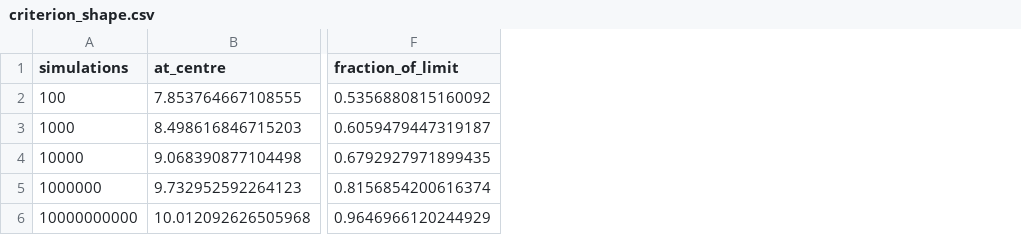
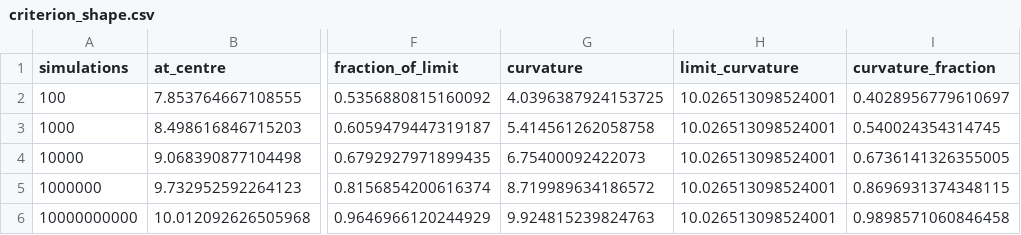
Before and after one commit to DiogoRibeiro7/sml_diffusions_paper, a CSV file: paper/tables/criterion_shape.csv, drawn as a sheet; only a part is shown, gaps mark what is left out; the diff names each change by its address in the sheet, - before the commit and + after, or states it on an @@ line.

```diff
--- a/paper/tables/criterion_shape.csv
+++ b/paper/tables/criterion_shape.csv
+column G (curvature), rows 2-6: 4.0396387924153725 | 5.414561262058758 | 6.75400092422073 | 8.719989634186572 | 9.924815239824763
+column H (limit_curvature), rows 2-6: all 10.026513098524001
+column I (curvature_fraction), rows 2-6: 0.4028956779610697 | 0.540024354314745 | 0.6736141326355005 | 0.8696931374348115 | 0.9898571060846458
```
Also changed, not shown: paper/tables/implemented_design.csv, paper/tables/simulated_maximiser.csv, 11 other files.
